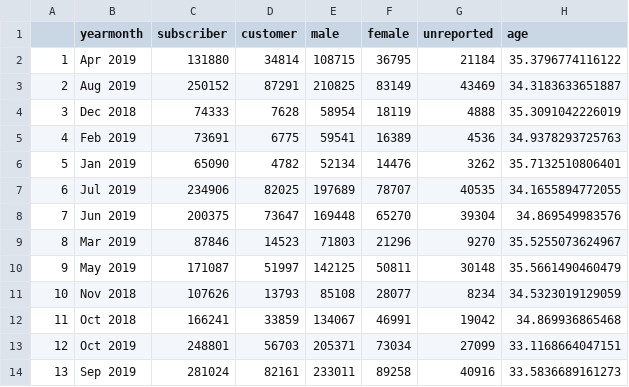
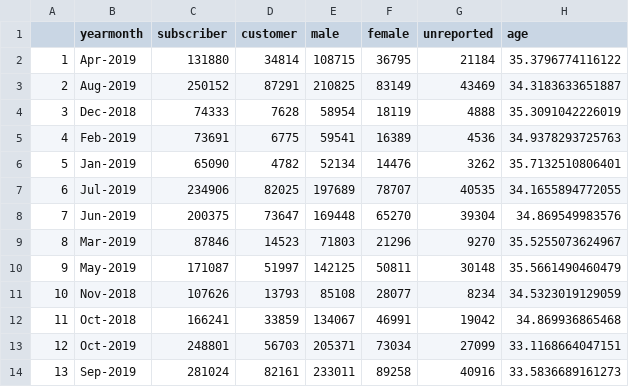
Before and after one commit to ashleyteow/project-team-7-bikes, a CSV file: data/demographics.csv, drawn as a sheet.

Commit message:
cleanup data

```diff
--- a/data/demographics.csv
+++ b/data/demographics.csv
@@ -1,14 +1,14 @@
 "","yearmonth","subscriber","customer","male","female","unreported","age"
-"1","Apr 2019",131880,34814,108715,36795,21184,35.3796774116122
-"2","Aug 2019",250152,87291,210825,83149,43469,34.3183633651887
-"3","Dec 2018",74333,7628,58954,18119,4888,35.3091042226019
-"4","Feb 2019",73691,6775,59541,16389,4536,34.9378293725763
-"5","Jan 2019",65090,4782,52134,14476,3262,35.7132510806401
-"6","Jul 2019",234906,82025,197689,78707,40535,34.1655894772055
-"7","Jun 2019",200375,73647,169448,65270,39304,34.869549983576
-"8","Mar 2019",87846,14523,71803,21296,9270,35.5255073624967
-"9","May 2019",171087,51997,142125,50811,30148,35.5661490460479
-"10","Nov 2018",107626,13793,85108,28077,8234,34.5323019129059
-"11","Oct 2018",166241,33859,134067,46991,19042,34.869936865468
-"12","Oct 2019",248801,56703,205371,73034,27099,33.1168664047151
-"13","Sep 2019",281024,82161,233011,89258,40916,33.5836689161273
+"1","Apr-2019",131880,34814,108715,36795,21184,35.3796774116122
+"2","Aug-2019",250152,87291,210825,83149,43469,34.3183633651887
+"3","Dec-2018",74333,7628,58954,18119,4888,35.3091042226019
+"4","Feb-2019",73691,6775,59541,16389,4536,34.9378293725763
+"5","Jan-2019",65090,4782,52134,14476,3262,35.7132510806401
+"6","Jul-2019",234906,82025,197689,78707,40535,34.1655894772055
+"7","Jun-2019",200375,73647,169448,65270,39304,34.869549983576
+"8","Mar-2019",87846,14523,71803,21296,9270,35.5255073624967
+"9","May-2019",171087,51997,142125,50811,30148,35.5661490460479
+"10","Nov-2018",107626,13793,85108,28077,8234,34.5323019129059
+"11","Oct-2018",166241,33859,134067,46991,19042,34.869936865468
+"12","Oct-2019",248801,56703,205371,73034,27099,33.1168664047151
+"13","Sep-2019",281024,82161,233011,89258,40916,33.5836689161273
```
Also changed, not shown: 6 other files.
